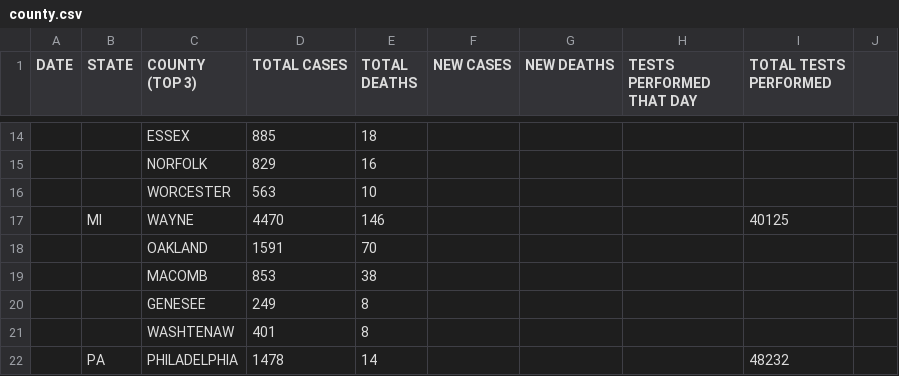
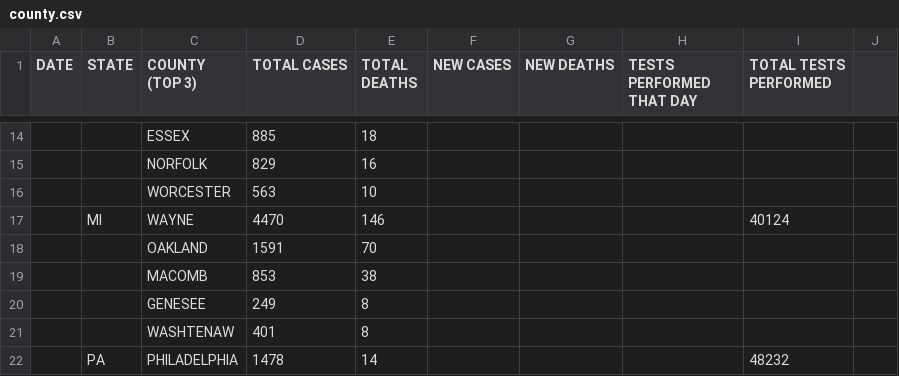
Before and after one commit to coronavirus-2020-data/coronavirus-data, a CSV file: data/county.csv, drawn as a sheet; only a part is shown, gaps mark what is left out.

Commit message:
Update county.csv

```diff
--- a/data/county.csv
+++ b/data/county.csv
@@ -16,3 +16,3 @@
 ,,WORCESTER,563,10,,,,,,,,
-,MI,WAYNE,4470,146,,,,40125,,,,
+,MI,WAYNE,4470,146,,,,40124,,,,
 ,,OAKLAND,1591,70,,,,,,,,
```
